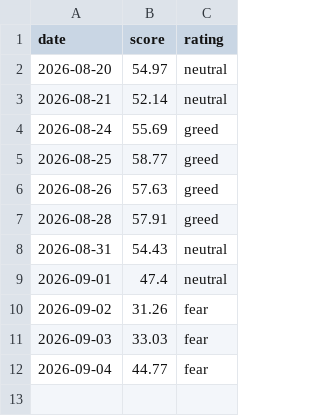
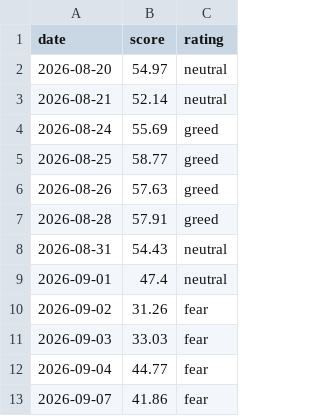
Before and after one commit to corevaultint/dial-data-relay, a CSV file: data/series/fear_greed.csv, drawn as a sheet; the diff names each change by its address in the sheet, - before the commit and + after, or states it on an @@ line.

```diff
--- a/data/series/fear_greed.csv
+++ b/data/series/fear_greed.csv
+row 13: 2026-09-07 | 41.86 | fear
```
Also changed, not shown: data/log/failures.csv, docs/history.csv, 7 other files.
